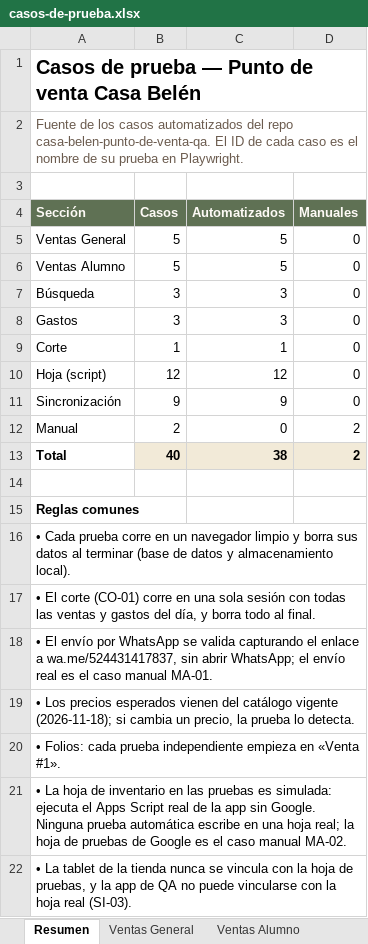
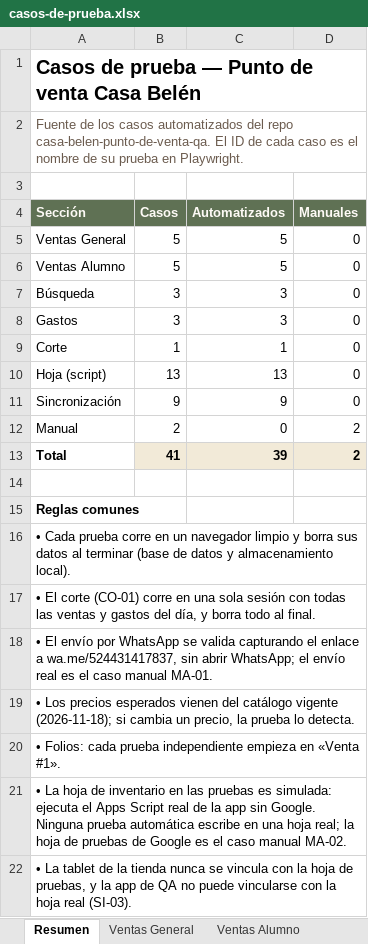
Before and after one commit to Irving-norte/casa-belen-punto-de-venta-qa, an Excel workbook: docs/casos-de-prueba.xlsx, sheet Resumen, drawn as a sheet; values as stored, in another font and other column widths than the file's, no borders; the diff names each change by its address in the sheet, - before the commit and + after, or states it on an @@ line.

```diff
--- a/docs/casos-de-prueba.xlsx (sheet Resumen)
+++ b/docs/casos-de-prueba.xlsx (sheet Resumen)
-B10 (Casos): 12
+B10 (Casos): 13
-C10 (Automatizados): 12
+C10 (Automatizados): 13
-B13 (Casos): 40
+B13 (Casos): 41
-C13 (Automatizados): 38
+C13 (Automatizados): 39
```
Also changed, not shown: sheet Hoja (script), sheet Manual, 2 other files.
